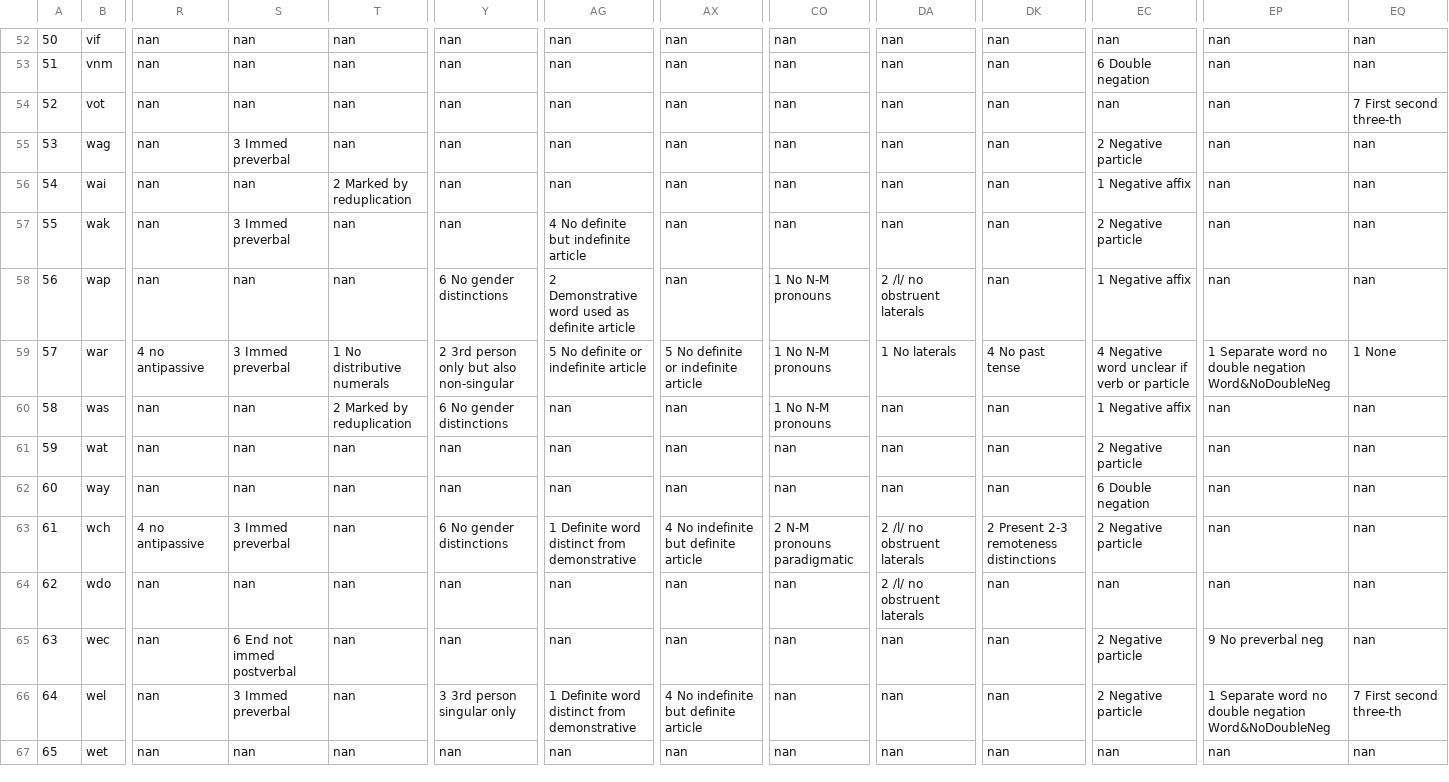
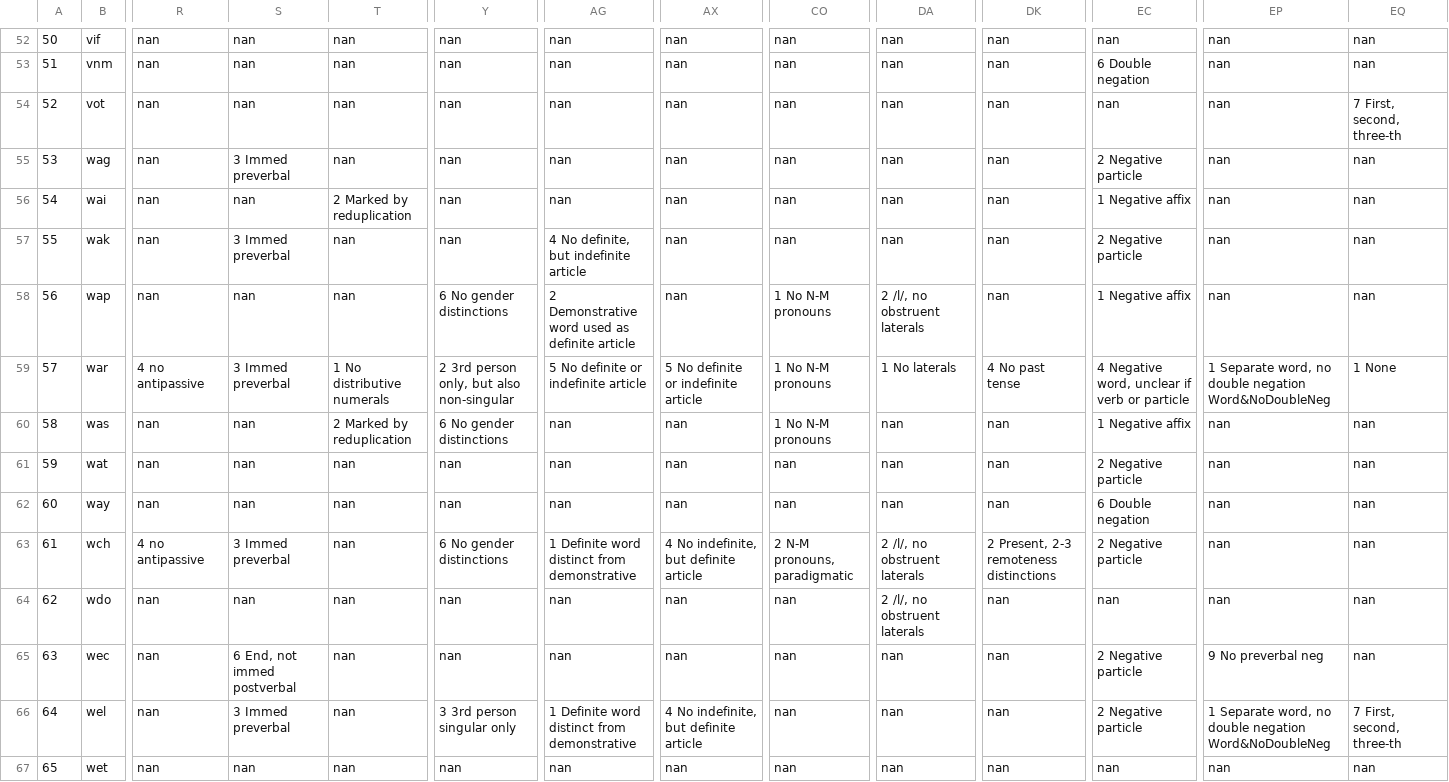
Before and after one commit to ufal/ST2020, a CSV file: outputs/cond_prob_info.csv, drawn as a sheet; only a part is shown, gaps mark what is left out; the diff covers the shown part only; the diff names each change by its address in the sheet, - before the commit and + after, or states it on an @@ line.

```diff
--- a/outputs/cond_prob_info.csv
+++ b/outputs/cond_prob_info.csv
-EQ54: 7 First second three-th
+EQ54: 7 First, second, three-th
-AG57: 4 No definite but indefinite article
+AG57: 4 No definite, but indefinite article
-DA58: 2 /l/ no obstruent laterals
+DA58: 2 /l/, no obstruent laterals
-Y59: 2 3rd person only but also non-singular
+Y59: 2 3rd person only, but also non-singular
-EC59: 4 Negative word unclear if verb or particle
+EC59: 4 Negative word, unclear if verb or particle
-EP59: 1 Separate word no double…
+EP59: 1 Separate word, no double…
-AX63: 4 No indefinite but definite article
+AX63: 4 No indefinite, but definite article
-CO63: 2 N-M pronouns paradigmatic
+CO63: 2 N-M pronouns, paradigmatic
-DA63:DA64: 2 /l/ no obstruent laterals
+DA63:DA64: 2 /l/, no obstruent laterals
-DK63: 2 Present 2-3 remoteness distinctions
+DK63: 2 Present, 2-3 remoteness distinctions
-S65: 6 End not immed postverbal
+S65: 6 End, not immed postverbal
-AX66: 4 No indefinite but definite article
+AX66: 4 No indefinite, but definite article
-EP66: 1 Separate word no double…
+EP66: 1 Separate word, no double…
-EQ66: 7 First second three-th
+EQ66: 7 First, second, three-th
```
Also changed, not shown: 61 edited cells elsewhere in this file, 2 other files.
